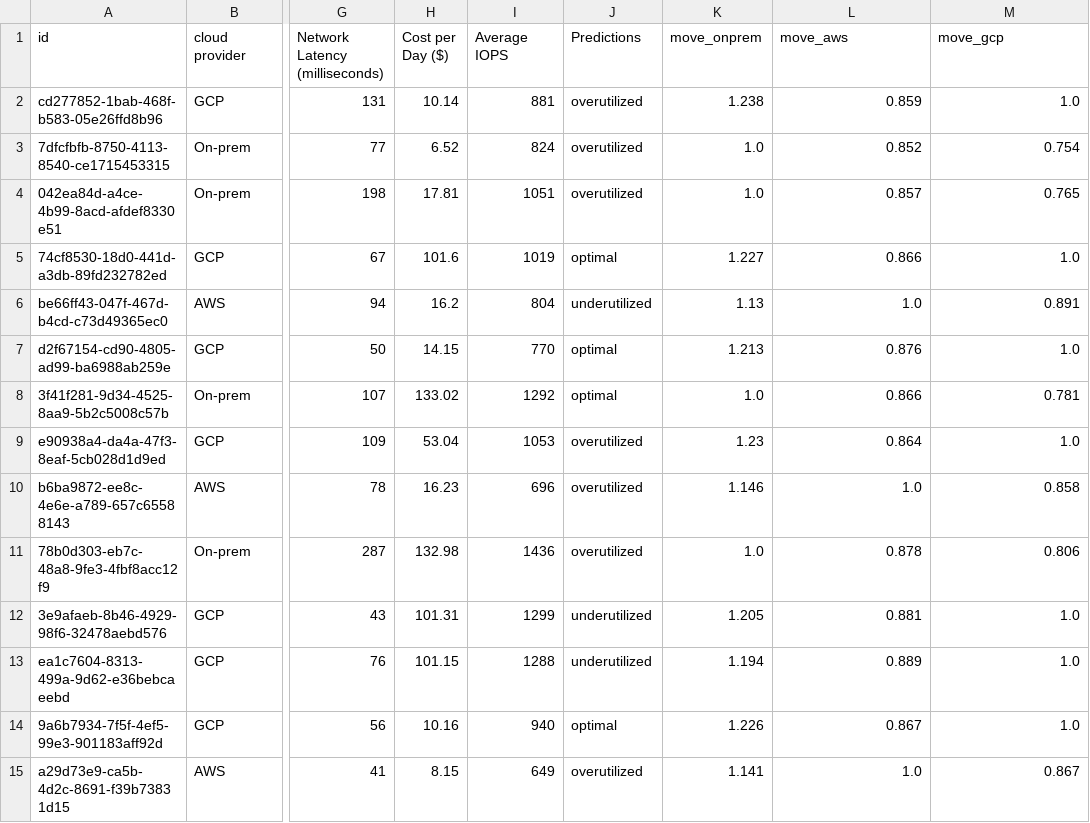
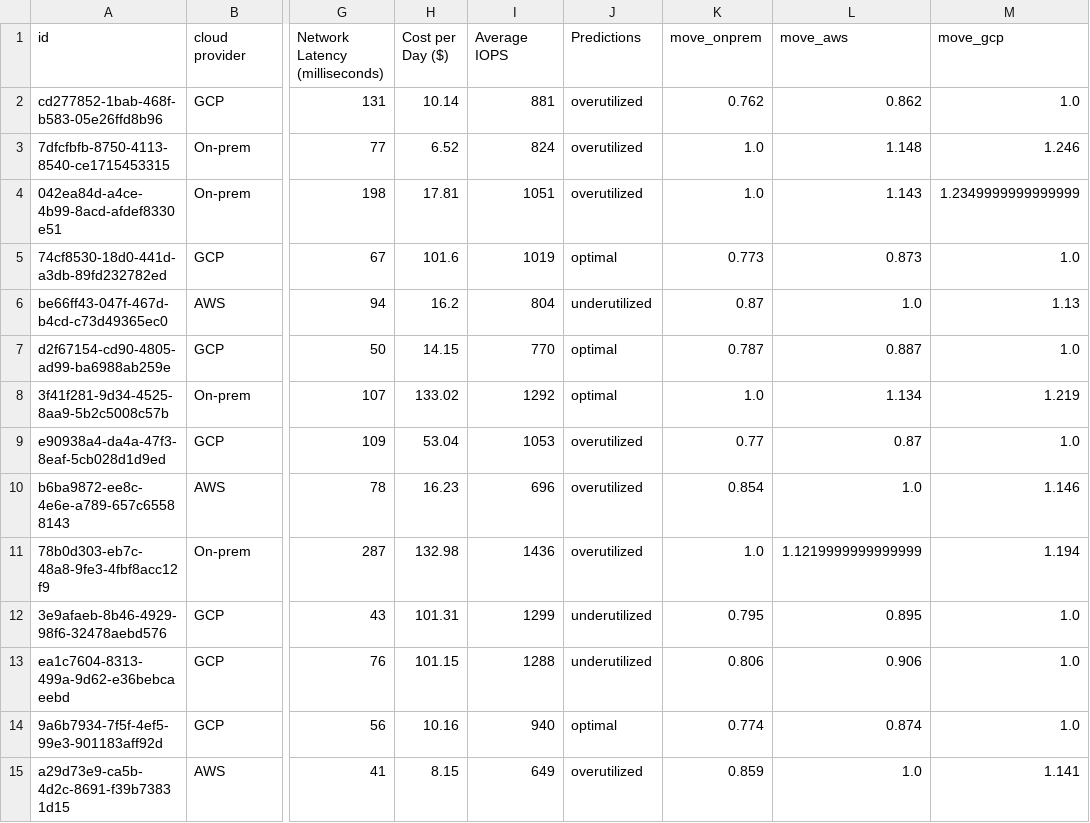
Before and after one commit to testsabirweb/vm_opt, a CSV file: datasets/predicted.csv, drawn as a sheet; only a part is shown, gaps mark what is left out; the diff names each change by its address in the sheet, - before the commit and + after, or states it on an @@ line.

```diff
--- a/datasets/predicted.csv
+++ b/datasets/predicted.csv
-K2 (move_onprem): 1.238
+K2 (move_onprem): 0.762
-L2 (move_aws): 0.859
+L2 (move_aws): 0.862
-L3 (move_aws): 0.852
+L3 (move_aws): 1.148
-M3 (move_gcp): 0.754
+M3 (move_gcp): 1.246
-L4 (move_aws): 0.857
+L4 (move_aws): 1.143
-M4 (move_gcp): 0.765
+M4 (move_gcp): 1.2349999999999999
-K5 (move_onprem): 1.227
+K5 (move_onprem): 0.773
-L5 (move_aws): 0.866
+L5 (move_aws): 0.873
-K6 (move_onprem): 1.13
+K6 (move_onprem): 0.87
-M6 (move_gcp): 0.891
+M6 (move_gcp): 1.13
-K7 (move_onprem): 1.213
+K7 (move_onprem): 0.787
-L7 (move_aws): 0.876
+L7 (move_aws): 0.887
-L8 (move_aws): 0.866
+L8 (move_aws): 1.134
-M8 (move_gcp): 0.781
+M8 (move_gcp): 1.219
-K9 (move_onprem): 1.23
+K9 (move_onprem): 0.77
-L9 (move_aws): 0.864
+L9 (move_aws): 0.87
-K10 (move_onprem): 1.146
+K10 (move_onprem): 0.854
-M10 (move_gcp): 0.858
+M10 (move_gcp): 1.146
-L11 (move_aws): 0.878
+L11 (move_aws): 1.1219999999999999
-M11 (move_gcp): 0.806
+M11 (move_gcp): 1.194
-K12 (move_onprem): 1.205
+K12 (move_onprem): 0.795
-L12 (move_aws): 0.881
+L12 (move_aws): 0.895
-K13 (move_onprem): 1.194
+K13 (move_onprem): 0.806
-L13 (move_aws): 0.889
+L13 (move_aws): 0.906
-K14 (move_onprem): 1.226
+K14 (move_onprem): 0.774
-L14 (move_aws): 0.867
+L14 (move_aws): 0.874
-K15 (move_onprem): 1.141
+K15 (move_onprem): 0.859
-M15 (move_gcp): 0.867
+M15 (move_gcp): 1.141
```
Also changed, not shown: 1 other file.
